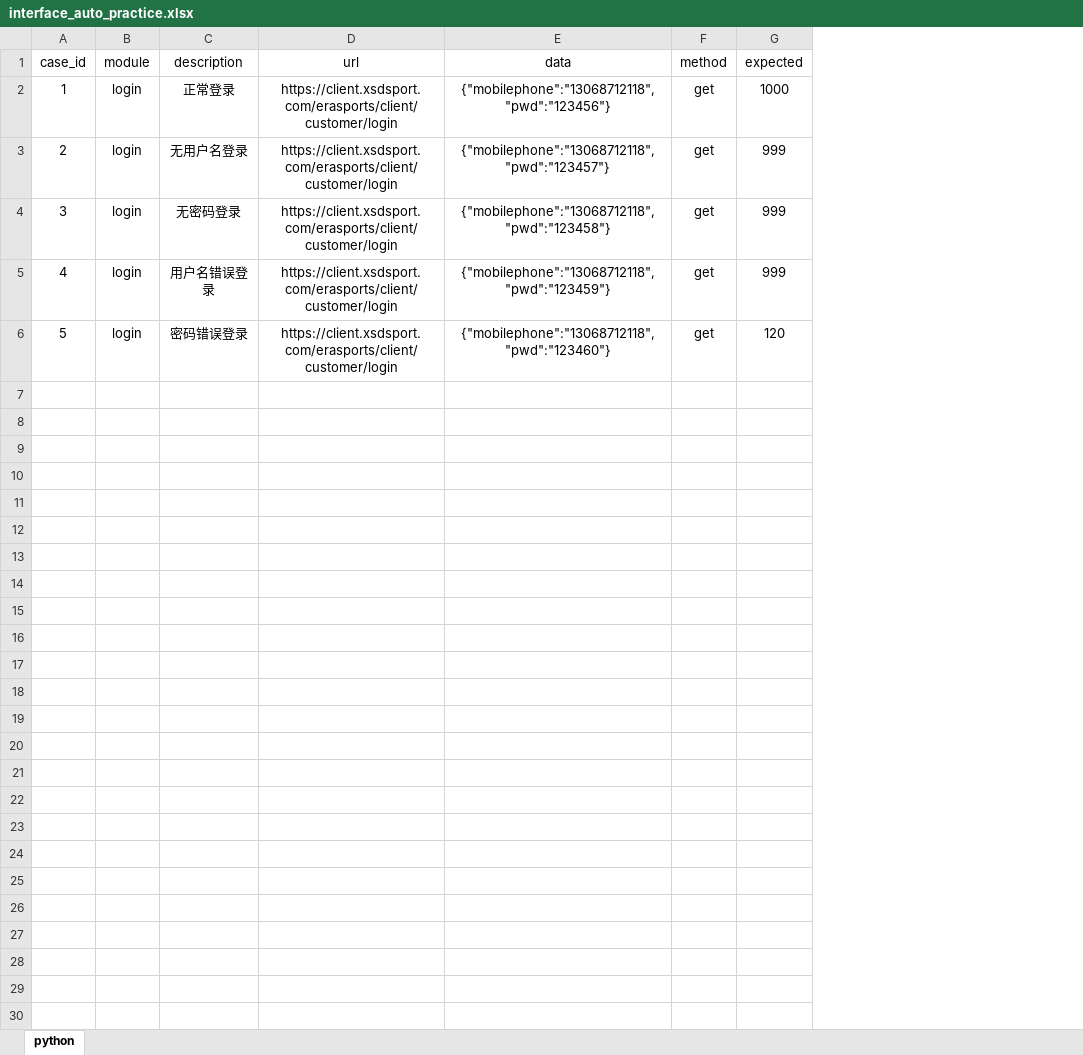
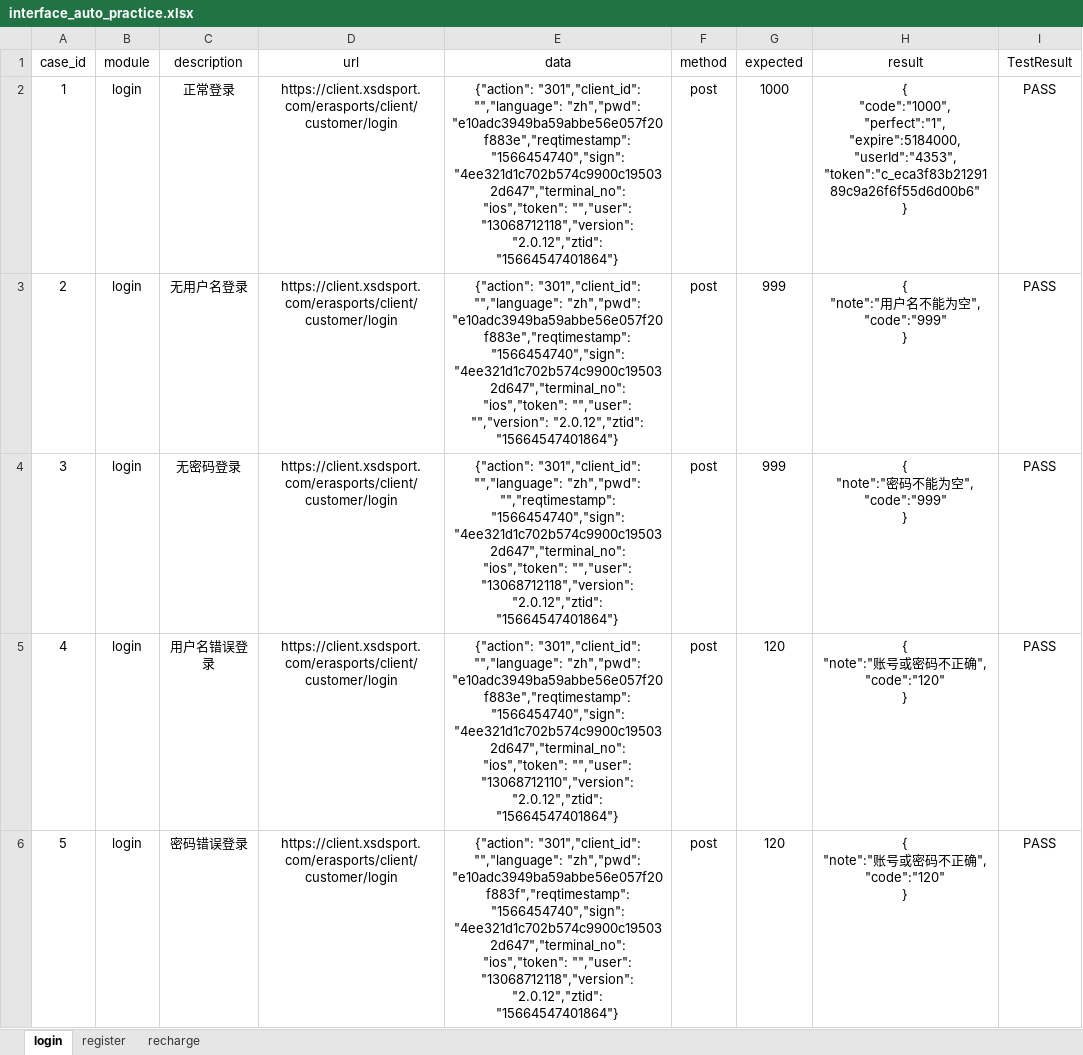
Before and after one commit to believeyinuo/PythonStudy, an Excel workbook: PythonStudy/interface_auto_practice_50/test_data/interface_auto_practice.xlsx, sheet login, drawn as a sheet; values as stored, in another font and other column widths than the file's, no borders; ↵ is a line break in a cell; the diff names each change by its address in the sheet, - before the commit and + after, or states it on an @@ line.

```diff
--- a/PythonStudy/interface_auto_practice_50/test_data/interface_auto_practice.xlsx (sheet login)
+++ b/PythonStudy/interface_auto_practice_50/test_data/interface_auto_practice.xlsx (sheet login)
-sheet tab: python
+sheet tab: login
+sheet tab: register
+sheet tab: recharge
+column H (result), rows 2-6: { ↵ "code":"1000", ↵ "perfect":"1", ↵ "expire":5184000, ↵ "userId":"4353", ↵ "token":"c_eca3f83b2129189c9a26f6f55d6d00b6" ↵ } | { ↵ "note":"用户名不能为空", ↵ "code":"999" ↵ } | { ↵ "note":"密码不能为空", ↵ "code":"999" ↵ } | { ↵ "note":"账号或密码不正确", ↵ "code":"120" ↵ } | { ↵ "note":"账号或密码不正确", ↵ "code":"120" ↵ }
+column I (TestResult), rows 2-6: all PASS
-E2 (data): {"mobilephone":"13068712118", "pwd":"123456"}
+E2 (data): {"action": "301","client_id": "","language": "zh","pwd": "e10adc3949ba59abbe56e057f20f883e","reqtimestamp": "1566454740","sign": "4ee321d1c702b574c9900c195032d647","terminal_no": "ios","token": "","user": "13068712118","version": "2.0.12","ztid": "15664547401864"}
-F2:F6 (method): get
+F2:F6 (method): post
-E3 (data): {"mobilephone":"13068712118", "pwd":"123457"}
+E3 (data): {"action": "301","client_id": "","language": "zh","pwd": "e10adc3949ba59abbe56e057f20f883e","reqtimestamp": "1566454740","sign": "4ee321d1c702b574c9900c195032d647","terminal_no": "ios","token": "","user": "","version": "2.0.12","ztid": "15664547401864"}
-E4 (data): {"mobilephone":"13068712118", "pwd":"123458"}
+E4 (data): {"action": "301","client_id": "","language": "zh","pwd": "","reqtimestamp": "1566454740","sign": "4ee321d1c702b574c9900c195032d647","terminal_no": "ios","token": "","user": "13068712118","version": "2.0.12","ztid": "15664547401864"}
-E5 (data): {"mobilephone":"13068712118", "pwd":"123459"}
+E5 (data): {"action": "301","client_id": "","language": "zh","pwd": "e10adc3949ba59abbe56e057f20f883e","reqtimestamp": "1566454740","sign": "4ee321d1c702b574c9900c195032d647","terminal_no": "ios","token": "","user": "13068712110","version": "2.0.12","ztid": "15664547401864"}
-G5 (expected): 999
+G5 (expected): 120
-E6 (data): {"mobilephone":"13068712118", "pwd":"123460"}
+E6 (data): {"action": "301","client_id": "","language": "zh","pwd": "e10adc3949ba59abbe56e057f20f883f","reqtimestamp": "1566454740","sign": "4ee321d1c702b574c9900c195032d647","terminal_no": "ios","token": "","user": "13068712118","version": "2.0.12","ztid": "15664547401864"}
```
Also changed, not shown: 16 other files.
